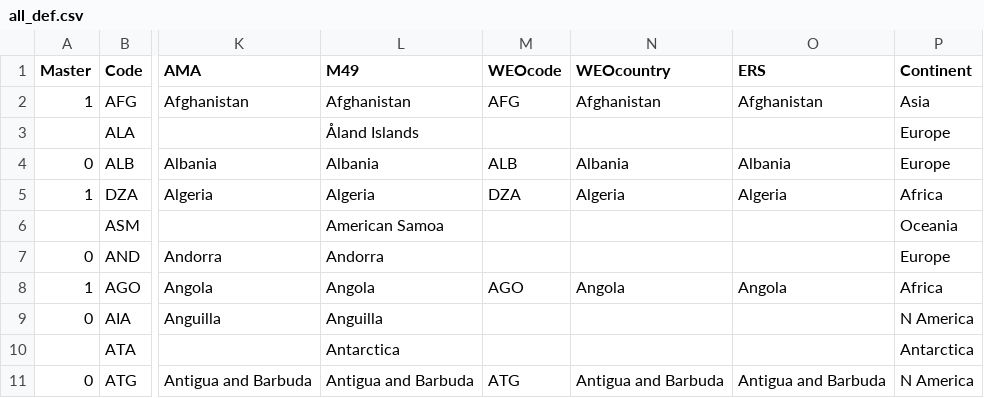
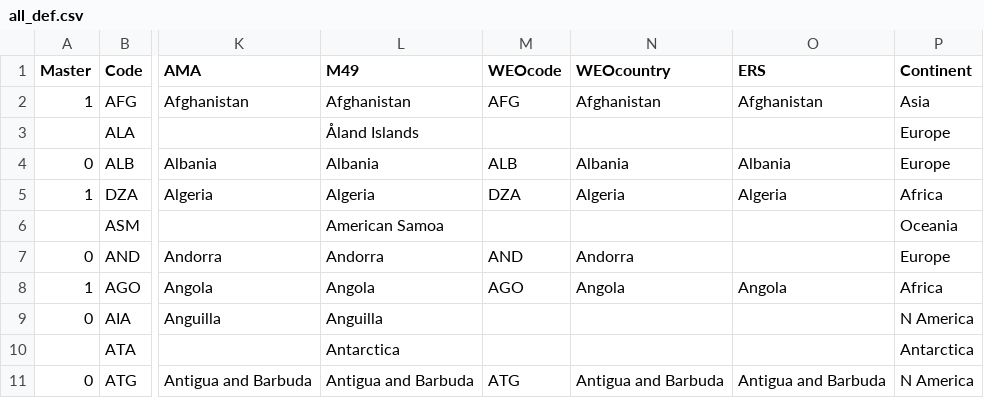
Before and after one commit to scanback/macro, a CSV file: all_def.csv, drawn as a sheet; only a part is shown, gaps mark what is left out; the diff names each change by its address in the sheet, - before the commit and + after, or states it on an @@ line.

Commit message:
Update all_def.csv

```diff
--- a/all_def.csv
+++ b/all_def.csv
-M7 (WEOcode): (empty)
+M7 (WEOcode): AND
-N7 (WEOcountry): (empty)
+N7 (WEOcountry): Andorra
```
